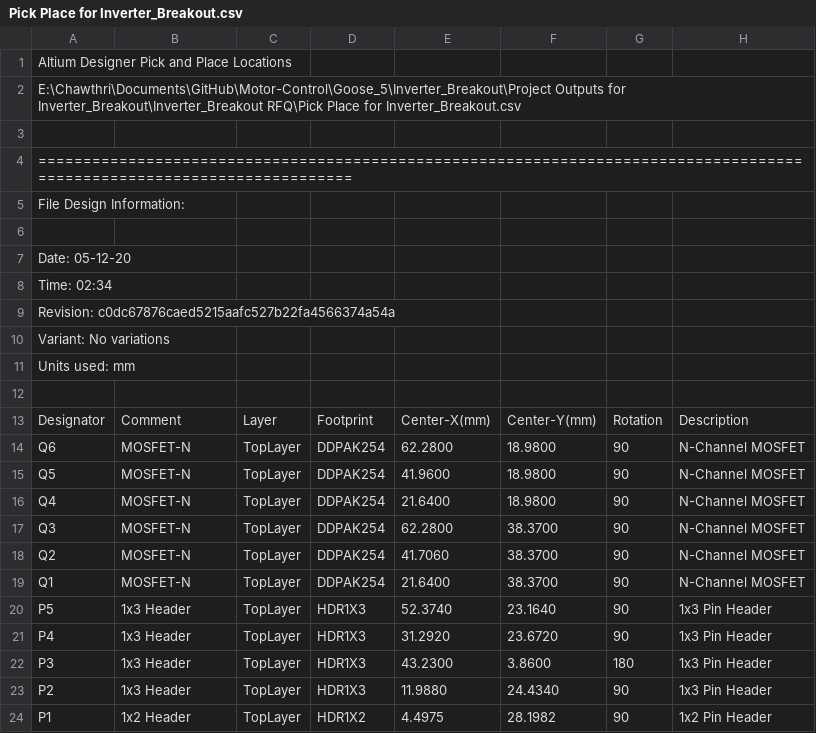
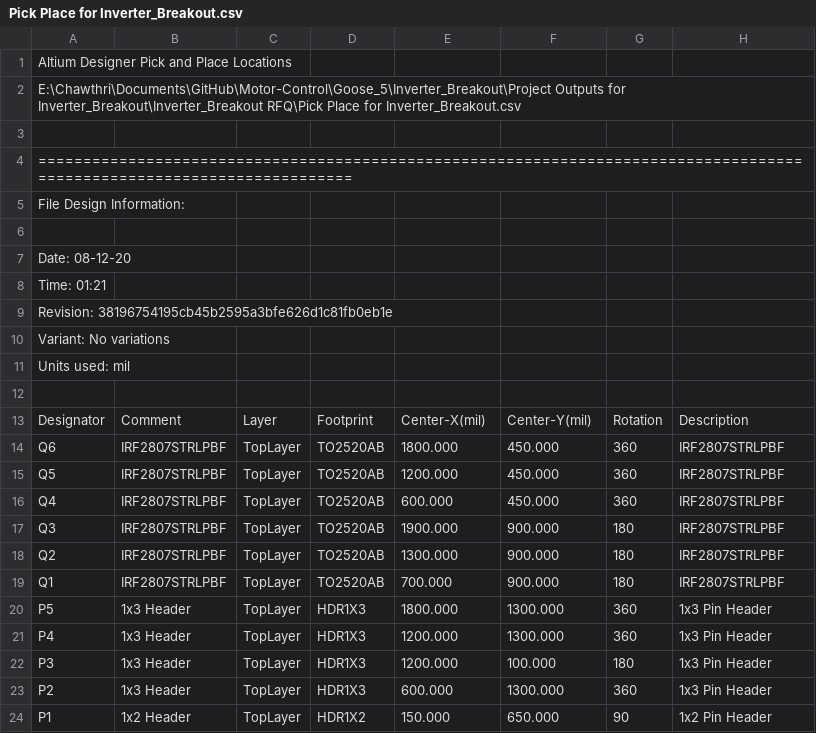
Before and after one commit to waterloop/Motor-Control, a CSV file: Goose_5/Inverter_Breakout/Project Outputs for Inverter_Breakout/Inverter_Breakout RFQ/Pick Place for Inverter_Breakout.csv, drawn as a sheet.

```diff
--- a/Goose_5/Inverter_Breakout/Project Outputs for Inverter_Breakout/Inverter_Breakout RFQ/Pick Place for Inverter_Breakout.csv
+++ b/Goose_5/Inverter_Breakout/Project Outputs for Inverter_Breakout/Inverter_Breakout RFQ/Pick Place for Inverter_Breakout.csv
@@ -6,19 +6,19 @@ File Design Information:
 
-Date:       05-12-20
-Time:       02:34
-Revision:   c0dc67876caed5215aafc527b22fa4566374a54a
+Date:       08-12-20
+Time:       01:21
+Revision:   38196754195cb45b2595a3bfe626d1c81fb0eb1e
 Variant:    No variations
-Units used: mm
+Units used: mil
 
-"Designator","Comment","Layer","Footprint","Center-X(mm)","Center-Y(mm)","Rotation","Description"
-"Q6","MOSFET-N","TopLayer","DDPAK254","62.2800","18.9800","90","N-Channel MOSFET"
-"Q5","MOSFET-N","TopLayer","DDPAK254","41.9600","18.9800","90","N-Channel MOSFET"
-"Q4","MOSFET-N","TopLayer","DDPAK254","21.6400","18.9800","90","N-Channel MOSFET"
-"Q3","MOSFET-N","TopLayer","DDPAK254","62.2800","38.3700","90","N-Channel MOSFET"
-"Q2","MOSFET-N","TopLayer","DDPAK254","41.7060","38.3700","90","N-Channel MOSFET"
-"Q1","MOSFET-N","TopLayer","DDPAK254","21.6400","38.3700","90","N-Channel MOSFET"
-"P5","1x3 Header","TopLayer","HDR1X3","52.3740","23.1640","90","1x3 Pin Header"
-"P4","1x3 Header","TopLayer","HDR1X3","31.2920","23.6720","90","1x3 Pin Header"
-"P3","1x3 Header","TopLayer","HDR1X3","43.2300","3.8600","180","1x3 Pin Header"
-"P2","1x3 Header","TopLayer","HDR1X3","11.9880","24.4340","90","1x3 Pin Header"
-"P1","1x2 Header","TopLayer","HDR1X2","4.4975","28.1982","90","1x2 Pin Header"
+"Designator","Comment","Layer","Footprint","Center-X(mil)","Center-Y(mil)","Rotation","Description"
+"Q6","IRF2807STRLPBF","TopLayer","TO2520AB","1800.000","450.000","360","IRF2807STRLPBF"
+"Q5","IRF2807STRLPBF","TopLayer","TO2520AB","1200.000","450.000","360","IRF2807STRLPBF"
+"Q4","IRF2807STRLPBF","TopLayer","TO2520AB","600.000","450.000","360","IRF2807STRLPBF"
+"Q3","IRF2807STRLPBF","TopLayer","TO2520AB","1900.000","900.000","180","IRF2807STRLPBF"
+"Q2","IRF2807STRLPBF","TopLayer","TO2520AB","1300.000","900.000","180","IRF2807STRLPBF"
+"Q1","IRF2807STRLPBF","TopLayer","TO2520AB","700.000","900.000","180","IRF2807STRLPBF"
+"P5","1x3 Header","TopLayer","HDR1X3","1800.000","1300.000","360","1x3 Pin Header"
+"P4","1x3 Header","TopLayer","HDR1X3","1200.000","1300.000","360","1x3 Pin Header"
+"P3","1x3 Header","TopLayer","HDR1X3","1200.000","100.000","180","1x3 Pin Header"
+"P2","1x3 Header","TopLayer","HDR1X3","600.000","1300.000","360","1x3 Pin Header"
+"P1","1x2 Header","TopLayer","HDR1X2","150.000","650.000","90","1x2 Pin Header"
```
Also changed, not shown: Goose_5/Inverter_Breakout/Project Outputs for Inverter_Breakout/Inverter_Breakout RFQ/Bill of Materials-Inverter_Breakout.csv, 36 other files.
